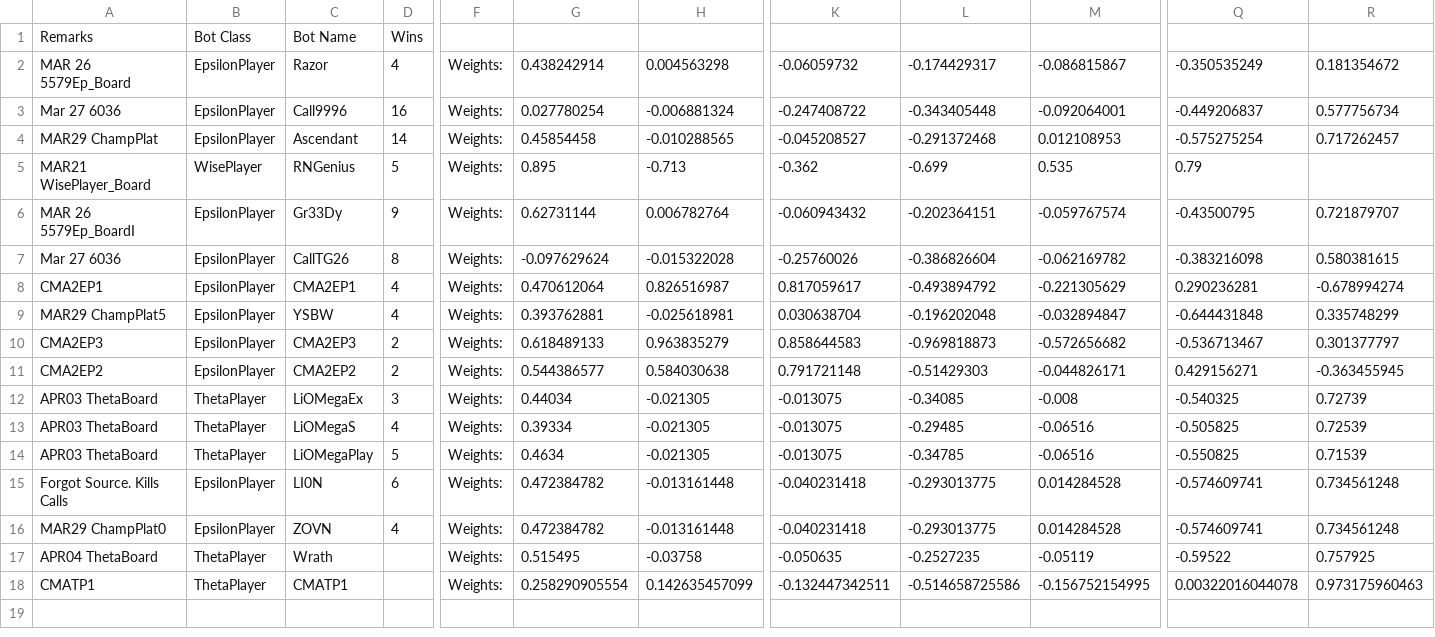
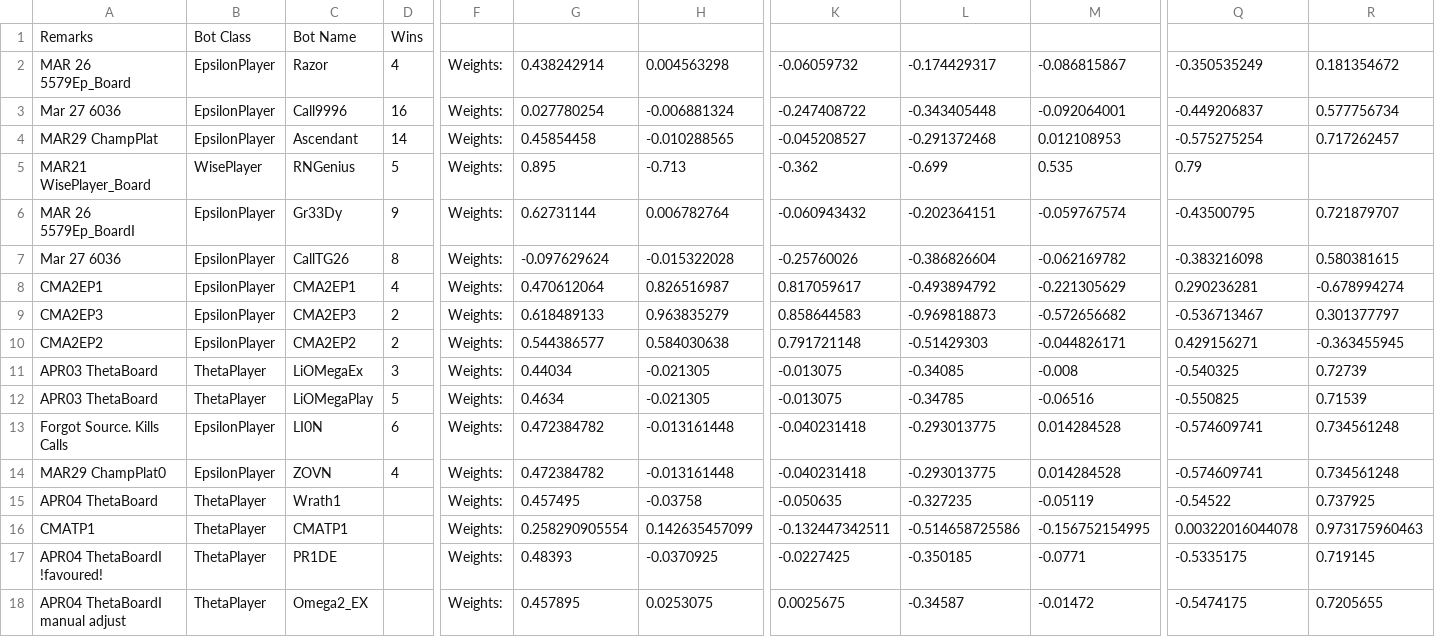
Before and after one commit to afterdusk/cs3243-poker-agent, a CSV file: agentboards/Botlympics.csv, drawn as a sheet; only a part is shown, gaps mark what is left out; removed rows and columns are numbered as before the commit, all else as after; rows hold the shown columns only; the diff names each change by its address in the sheet, - before the commit and + after, or states it on an @@ line.

Commit message:
Add 2 new champion bots

```diff
--- a/agentboards/Botlympics.csv
+++ b/agentboards/Botlympics.csv
-row 9: MAR29 ChampPlat5 | EpsilonPlayer | YSBW | 4 | Weights: | 0.393762881 | -0.025618981 | 0.030638704 | -0.196202048 | -0.032894847 | -0.644431848 | 0.335748299
-row 13: APR03 ThetaBoard | ThetaPlayer | LiOMegaS | 4 | Weights: | 0.39334 | -0.021305 | -0.013075 | -0.29485 | -0.06516 | -0.505825 | 0.72539
-C15: Wrath
+C15: Wrath1
-G15: 0.515495
+G15: 0.457495
-L15: -0.2527235
+L15: -0.327235
-Q15: -0.59522
+Q15: -0.54522
-R15: 0.757925
+R15: 0.737925
+row 17: APR04 ThetaBoardI !favoured! | ThetaPlayer | PR1DE |  | Weights: | 0.48393 | -0.0370925 | -0.0227425 | -0.350185 | -0.0771 | -0.5335175 | 0.719145
+row 18: APR04 ThetaBoardI manual adjust | ThetaPlayer | Omega2_EX |  | Weights: | 0.457895 | 0.0253075 | 0.0025675 | -0.34587 | -0.01472 | -0.5474175 | 0.7205655
```
Also changed, not shown: 1 other file.
